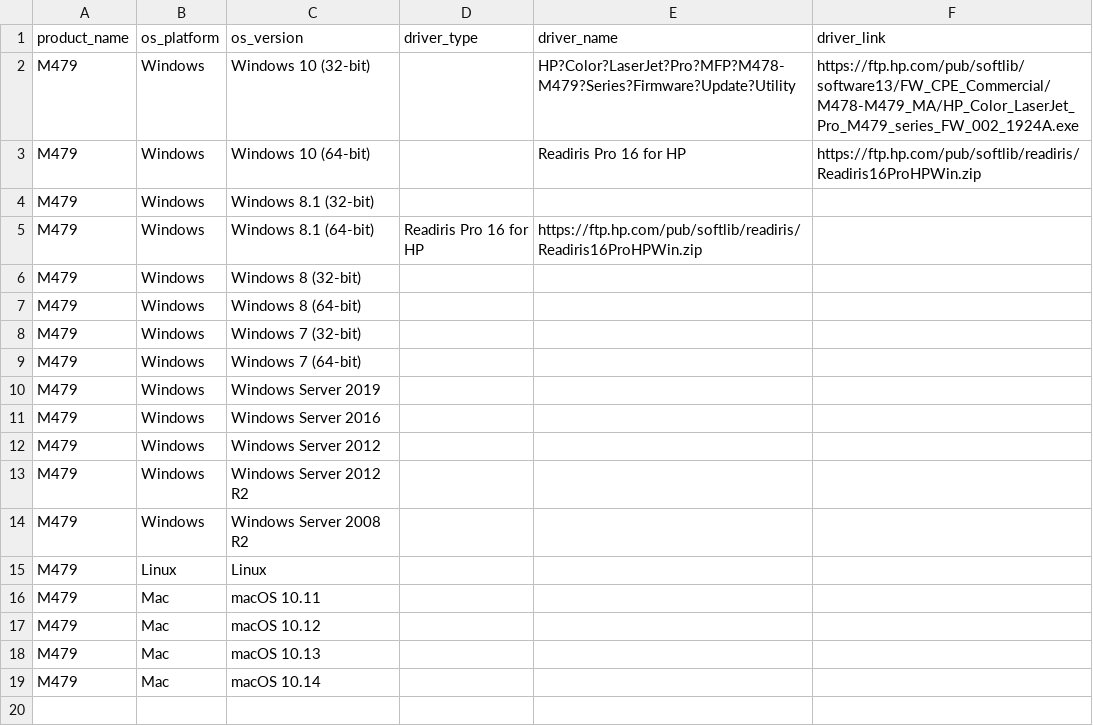
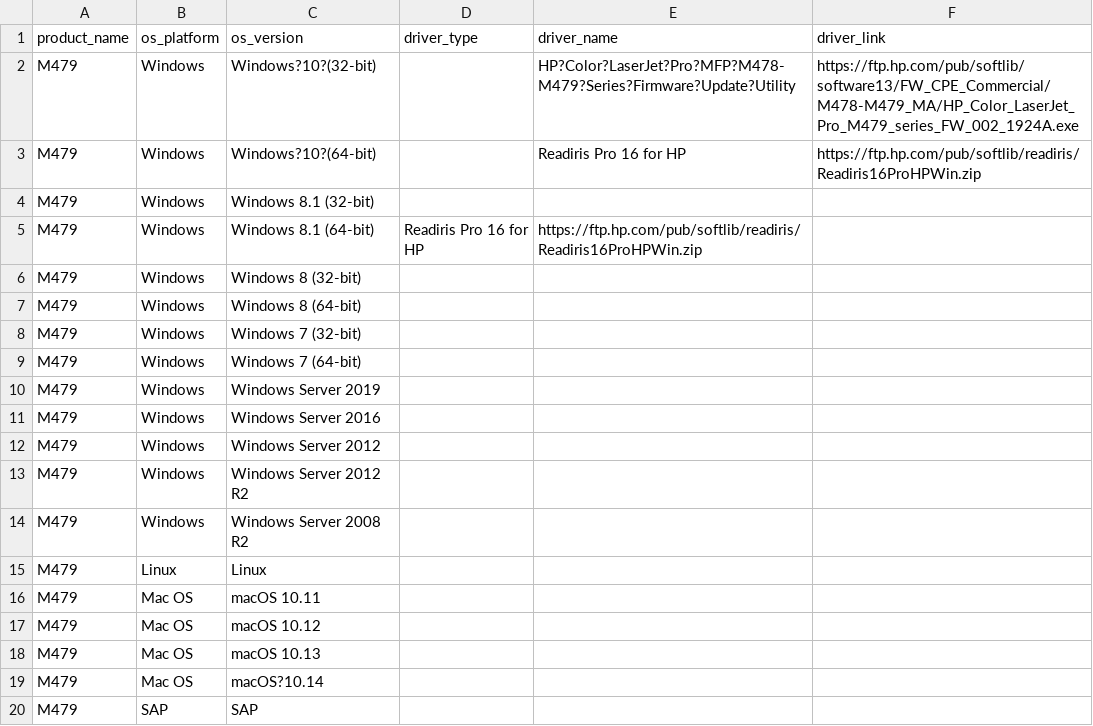
Before and after one commit to KimiWMH/Webcheck, a CSV file: data/checklist.csv, drawn as a sheet; the diff names each change by its address in the sheet, - before the commit and + after, or states it on an @@ line.

Commit message:
ADD hiden download link, panda seems not work well with csv

```diff
--- a/data/checklist.csv
+++ b/data/checklist.csv
-C2 (os_version): Windows 10 (32-bit)
+C2 (os_version): Windows?10?(32-bit)
-C3 (os_version): Windows 10 (64-bit)
+C3 (os_version): Windows?10?(64-bit)
-B16:B19 (os_platform): Mac
+B16:B19 (os_platform): Mac OS
-C19 (os_version): macOS 10.14
+C19 (os_version): macOS?10.14
+row 20: M479 | SAP | SAP
```
Also changed, not shown: 10 other files.
